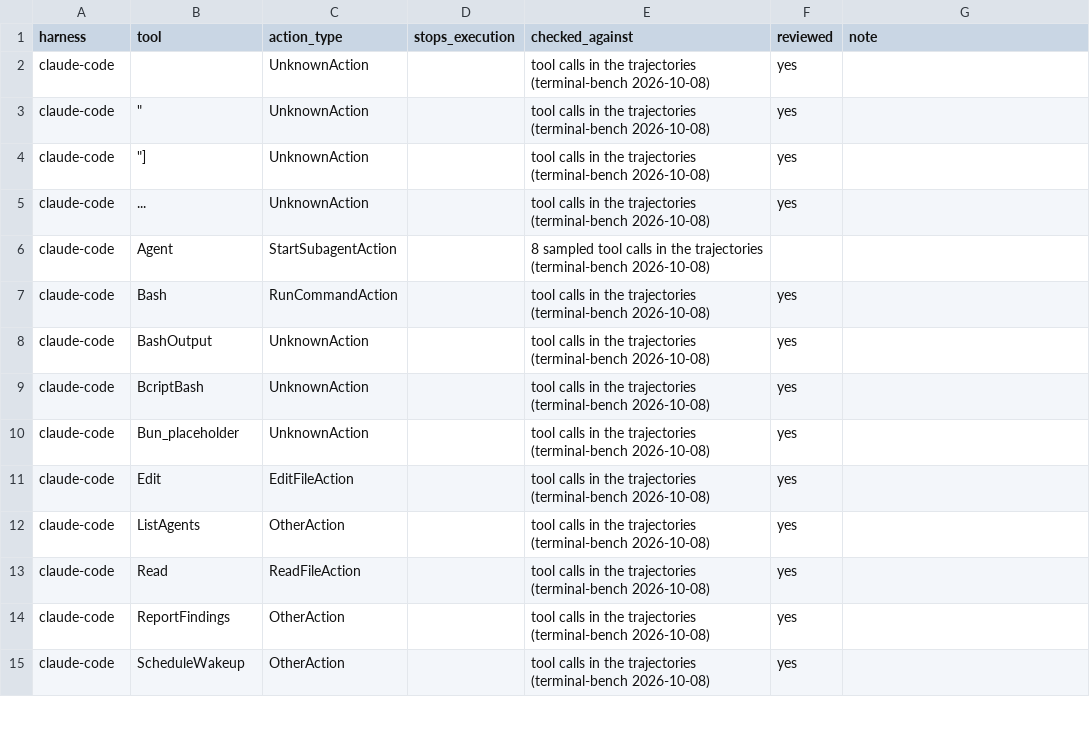
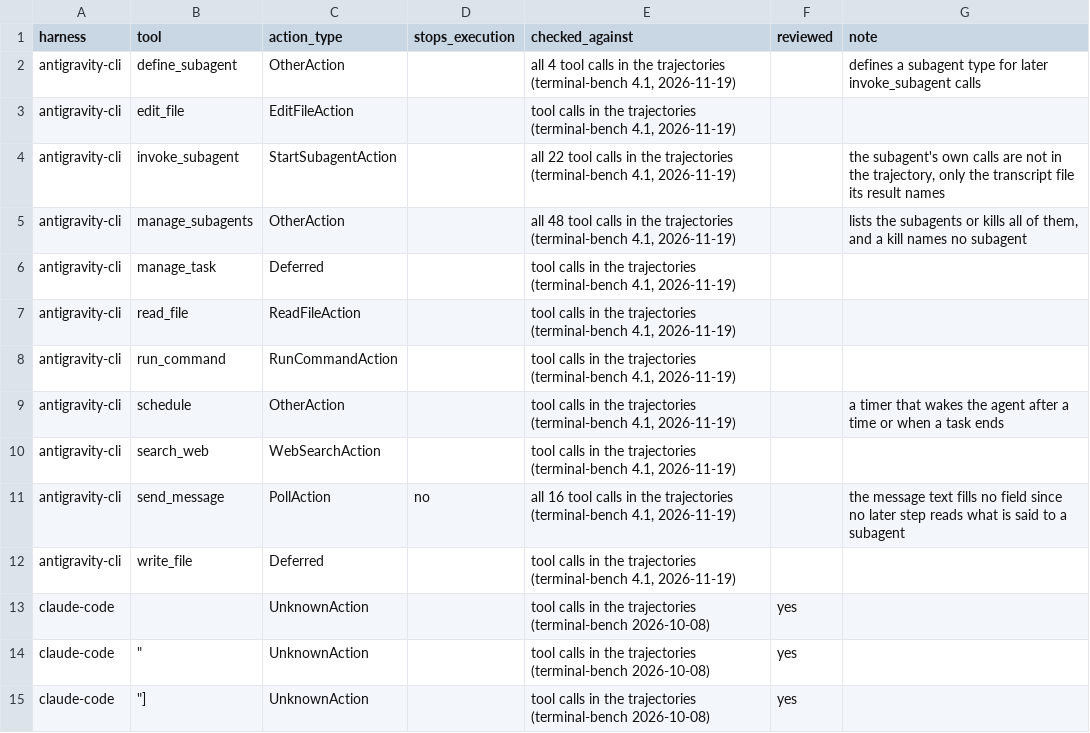
Before and after one commit to 0xjunha/tb-internet-use, a CSV file: src/tb_internet_use/knowledge/catalogs/tool_call/harness_tools.csv, drawn as a sheet; only a part is shown; the shorter side is filled out with more unchanged rows.

Commit message:
add the harness antigravity-cli

```diff
--- a/src/tb_internet_use/knowledge/catalogs/tool_call/harness_tools.csv
+++ b/src/tb_internet_use/knowledge/catalogs/tool_call/harness_tools.csv
@@ -1,2 +1,13 @@
 harness,tool,action_type,stops_execution,checked_against,reviewed,note
+antigravity-cli,define_subagent,OtherAction,,"all 4 tool calls in the trajectories (terminal-bench 4.1, 2026-11-19)",,defines a subagent type for later invoke_subagent calls
+antigravity-cli,edit_file,EditFileAction,,"tool calls in the trajectories (terminal-bench 4.1, 2026-11-19)",,
+antigravity-cli,invoke_subagent,StartSubagentAction,,"all 22 tool calls in the trajectories (terminal-bench 4.1, 2026-11-19)",,"the subagent's own calls are not in the trajectory, only the transcript file its result names"
+antigravity-cli,manage_subagents,OtherAction,,"all 48 tool calls in the trajectories (terminal-bench 4.1, 2026-11-19)",,"lists the subagents or kills all of them, and a kill names no subagent"
+antigravity-cli,manage_task,Deferred,,"tool calls in the trajectories (terminal-bench 4.1, 2026-11-19)",,
+antigravity-cli,read_file,ReadFileAction,,"tool calls in the trajectories (terminal-bench 4.1, 2026-11-19)",,
+antigravity-cli,run_command,RunCommandAction,,"tool calls in the trajectories (terminal-bench 4.1, 2026-11-19)",,
+antigravity-cli,schedule,OtherAction,,"tool calls in the trajectories (terminal-bench 4.1, 2026-11-19)",,a timer that wakes the agent after a time or when a task ends
+antigravity-cli,search_web,WebSearchAction,,"tool calls in the trajectories (terminal-bench 4.1, 2026-11-19)",,
+antigravity-cli,send_message,PollAction,no,"all 16 tool calls in the trajectories (terminal-bench 4.1, 2026-11-19)",,the message text fills no field since no later step reads what is said to a subagent
+antigravity-cli,write_file,Deferred,,"tool calls in the trajectories (terminal-bench 4.1, 2026-11-19)",,
 claude-code,,UnknownAction,,tool calls in the trajectories (terminal-bench 2026-10-08),yes,
```
Also changed, not shown: src/tb_internet_use/knowledge/catalogs/tool_call/harness_tool_arguments.csv, src/tb_internet_use/knowledge/declarations/tool_call/harness_result_formats/harness_result_format_reviews.csv, 12 other files.
